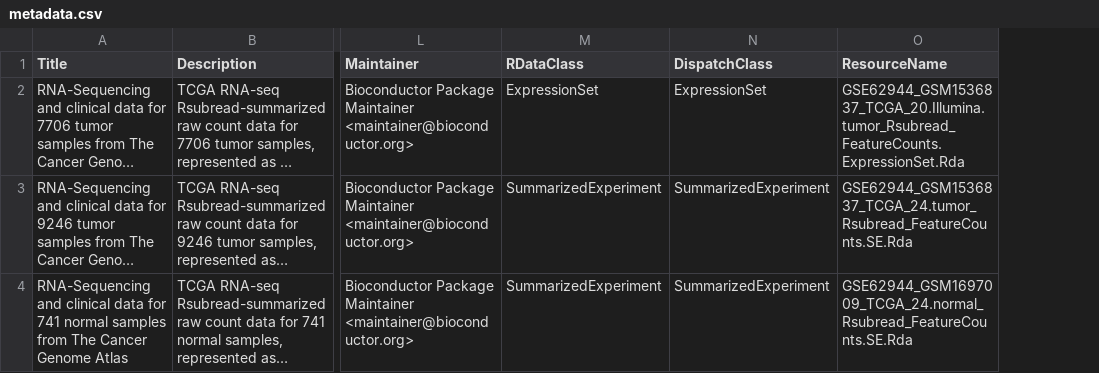
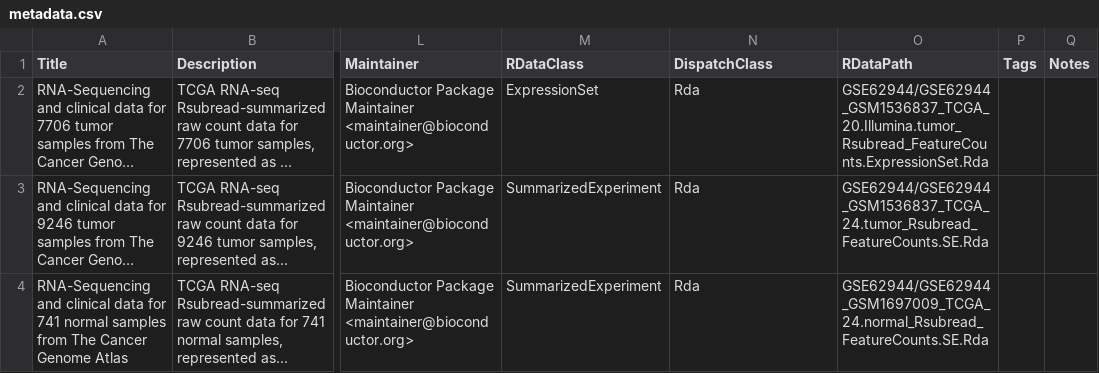
Before and after one commit to Bioconductor/GSE62944, a CSV file: inst/extdata/metadata.csv, drawn as a sheet; only a part is shown, gaps mark what is left out; long unchanged cells end in …; removed rows and columns are numbered as before the commit, all else as after; the diff covers the shown part only; the diff names each change by its address in the sheet, - before the commit and + after, or states it on an @@ line.

```diff
--- a/inst/extdata/metadata.csv
+++ b/inst/extdata/metadata.csv
-column O (ResourceName), rows 2-4: GSE62944_GSM1536837_TCGA_20.Illumina.tumor_Rsubread_FeatureCounts.ExpressionSet.Rda | GSE62944_GSM1536837_TCGA_24.tumor_Rsubread_FeatureCounts.SE.Rda | GSE62944_GSM1697009_TCGA_24.normal_Rsubread_FeatureCounts.SE.Rda
+column O (RDataPath), rows 2-4: GSE62944/GSE62944_GSM1536837_TCGA_20.Illumina.tumor_Rsubread_FeatureCounts.ExpressionSet.Rda | GSE62944/GSE62944_GSM1536837_TCGA_24.tumor_Rsubread_FeatureCounts.SE.Rda | GSE62944/GSE62944_GSM1697009_TCGA_24.normal_Rsubread_FeatureCounts.SE.Rda
+column P (Tags), empty
+column Q (Notes), empty
-N2 (DispatchClass): ExpressionSet
+N2 (DispatchClass): Rda
-N3:N4 (DispatchClass): SummarizedExperiment
+N3:N4 (DispatchClass): Rda
```
Also changed, not shown: 2 added rows elsewhere in this file, 3 other files.
